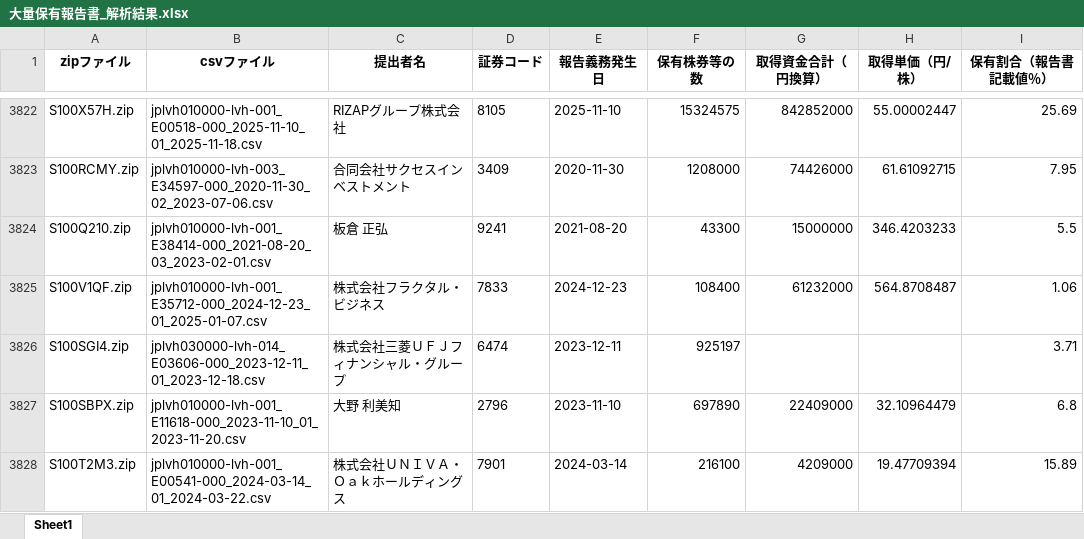
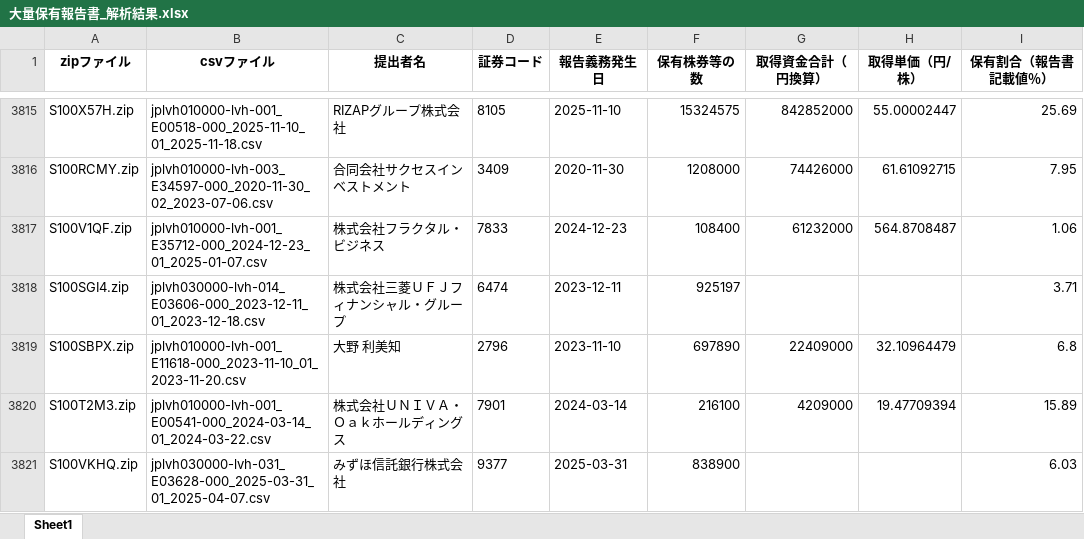
Before and after one commit to harubon1027-pixel/activist-results, an Excel workbook: docs/大量保有報告書_解析結果.xlsx, sheet Sheet1, drawn as a sheet; only a part is shown, gaps mark what is left out; the shorter side is filled out with more unchanged rows; values as stored, in another font and other column widths than the file's, no borders; the diff covers the shown part only; the diff names each change by its address in the sheet, - before the commit and + after, or states it on an @@ line.

```diff
--- a/docs/大量保有報告書_解析結果.xlsx (sheet Sheet1)
+++ b/docs/大量保有報告書_解析結果.xlsx (sheet Sheet1)
-row 3824: S100Q210.zip | jplvh010000-lvh-001_E38414-000_2021-08-20_03_2023-02-01.csv | 板倉 正弘 | 9241 | 2021-08-20 | 43300 | 15000000 | 346.4203233 | 5.5
```
Also changed, not shown: 17 removed rows elsewhere in this sheet, docs/アクティビスト銘柄_資産判定.xlsx, docs/アクティビスト銘柄一覧.xlsx.
